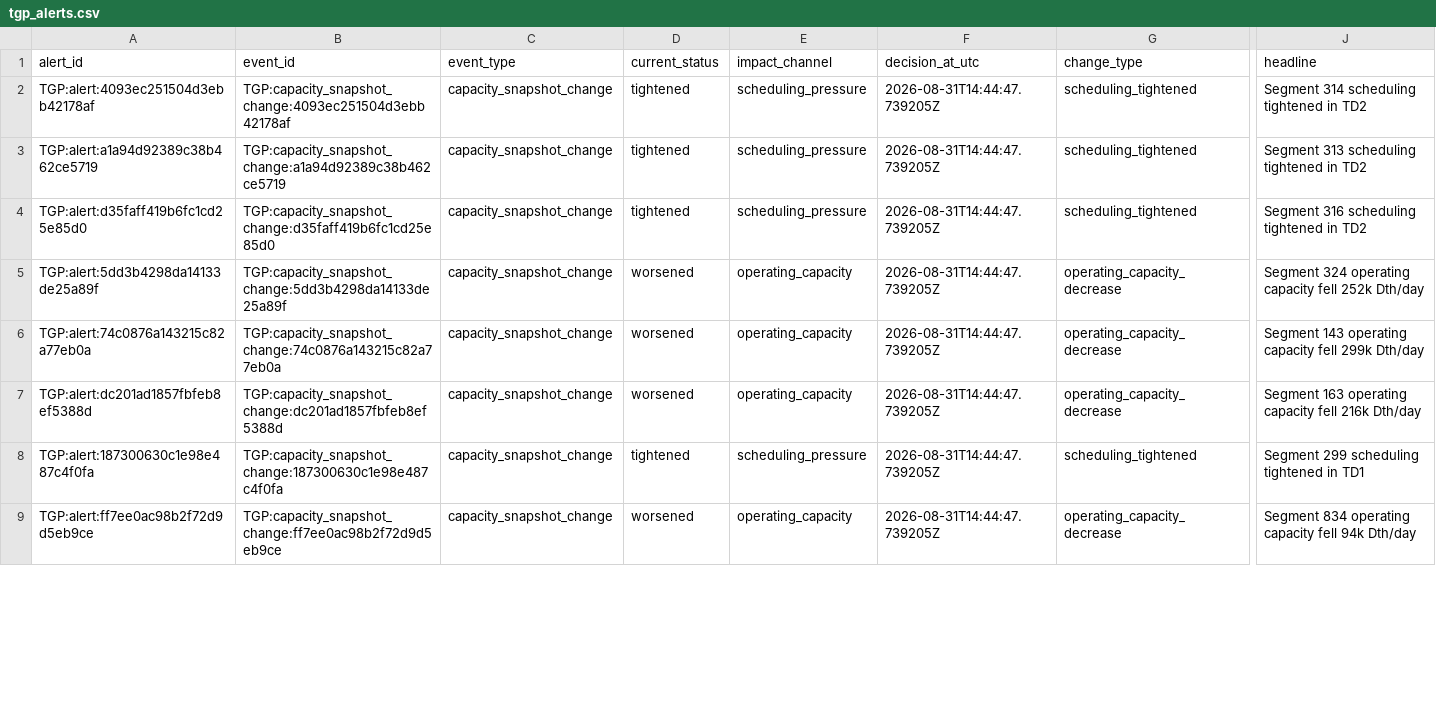
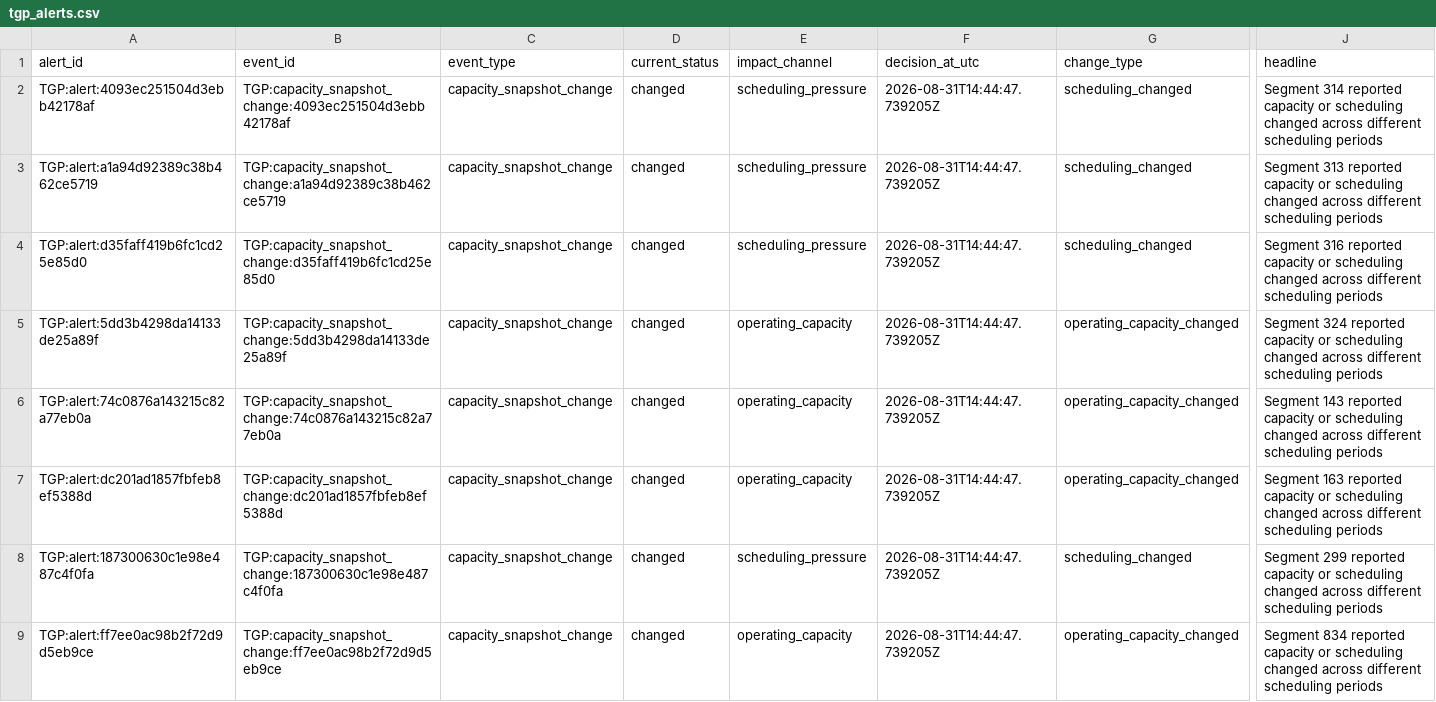
Before and after one commit to Kibitz117/pipeline-pulse, a CSV file: data/curated/tgp_alerts.csv, drawn as a sheet; only a part is shown, gaps mark what is left out; the diff covers the shown part only; the diff names each change by its address in the sheet, - before the commit and + after, or states it on an @@ line.

Commit message:
Keep market conclusions current after data refreshes

```diff
--- a/data/curated/tgp_alerts.csv
+++ b/data/curated/tgp_alerts.csv
-D2:D4 (current_status): tightened
+D2:D4 (current_status): changed
-G2:G4 (change_type): scheduling_tightened
+G2:G4 (change_type): scheduling_changed
-J2 (headline): Segment 314 scheduling tightened in TD2
+J2 (headline): Segment 314 reported capacity or scheduling changed across different scheduling periods
-J3 (headline): Segment 313 scheduling tightened in TD2
+J3 (headline): Segment 313 reported capacity or scheduling changed across different scheduling periods
-J4 (headline): Segment 316 scheduling tightened in TD2
+J4 (headline): Segment 316 reported capacity or scheduling changed across different scheduling periods
-D5:D7 (current_status): worsened
+D5:D7 (current_status): changed
-G5:G7 (change_type): operating_capacity_decrease
+G5:G7 (change_type): operating_capacity_changed
-J5 (headline): Segment 324 operating capacity fell 252k Dth/day
+J5 (headline): Segment 324 reported capacity or scheduling changed across different scheduling periods
-J6 (headline): Segment 143 operating capacity fell 299k Dth/day
+J6 (headline): Segment 143 reported capacity or scheduling changed across different scheduling periods
-J7 (headline): Segment 163 operating capacity fell 216k Dth/day
+J7 (headline): Segment 163 reported capacity or scheduling changed across different scheduling periods
-D8 (current_status): tightened
+D8 (current_status): changed
-G8 (change_type): scheduling_tightened
+G8 (change_type): scheduling_changed
-J8 (headline): Segment 299 scheduling tightened in TD1
+J8 (headline): Segment 299 reported capacity or scheduling changed across different scheduling periods
-D9 (current_status): worsened
+D9 (current_status): changed
-G9 (change_type): operating_capacity_decrease
+G9 (change_type): operating_capacity_changed
-J9 (headline): Segment 834 operating capacity fell 94k Dth/day
+J9 (headline): Segment 834 reported capacity or scheduling changed across different scheduling periods
```
Also changed, not shown: 61 edited cells elsewhere in this file, 20 other files.
